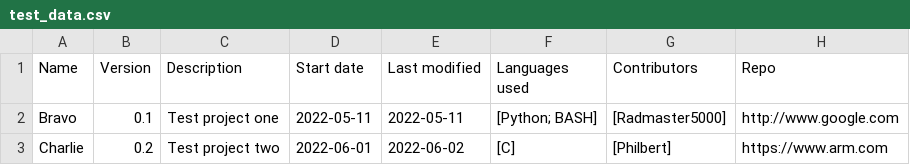
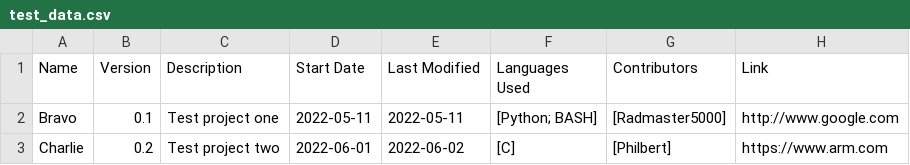
Before and after one commit to Radmaster5000/swe_fundamentals, a CSV file: test_data.csv, drawn as a sheet; the diff names each change by its address in the sheet, - before the commit and + after, or states it on an @@ line.

```diff
--- a/test_data.csv
+++ b/test_data.csv
-D1: Start date
+D1: Start Date
-E1: Last modified
+E1: Last Modified
-F1: Languages used
+F1: Languages Used
-H1: Repo
+H1: Link
```
Also changed, not shown: 3 other files.
